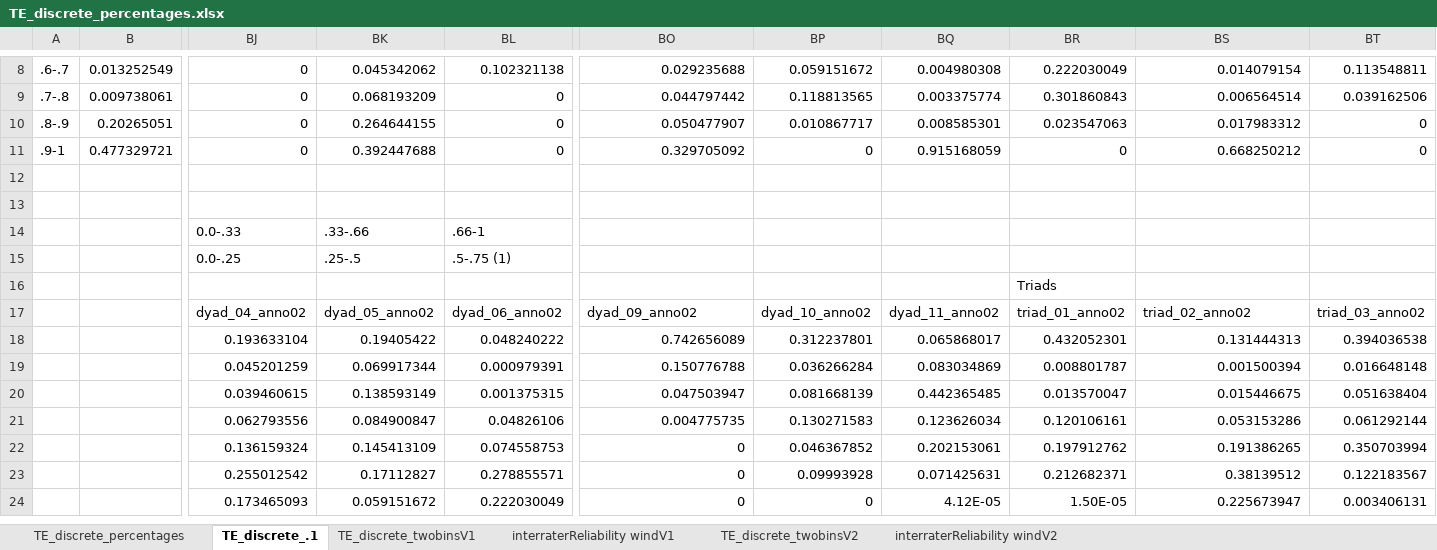
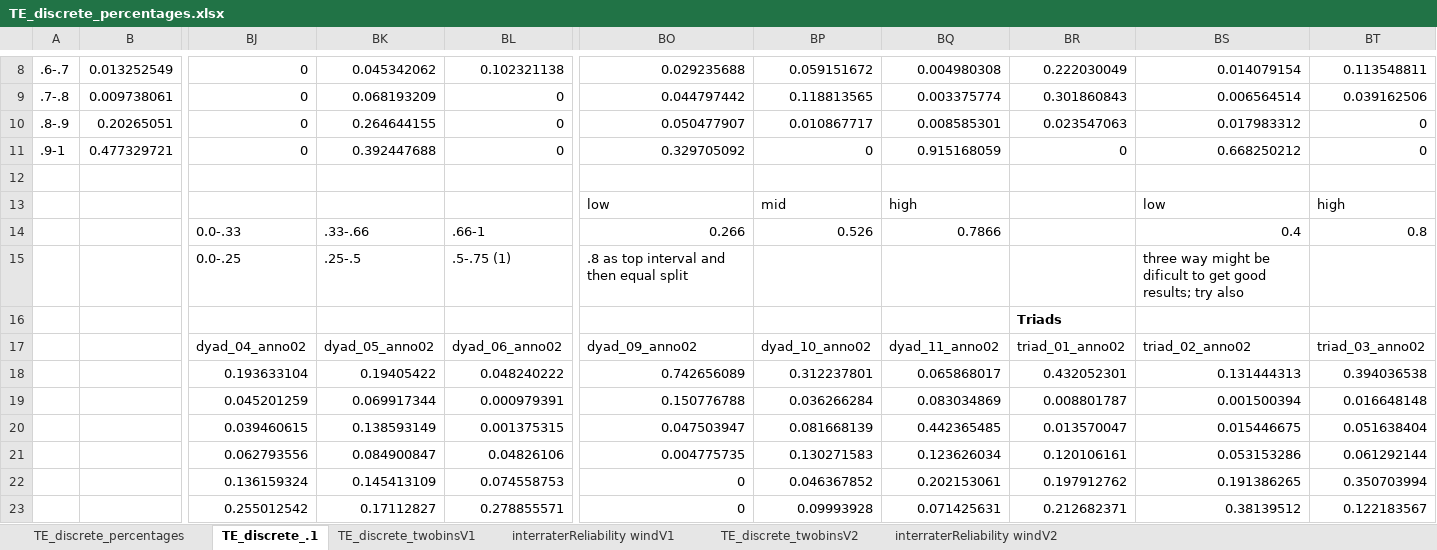
Before and after one commit to carlotes247/vilearn_ml, an Excel workbook: data/annotations/TE_discrete_percentages.xlsx, sheet TE_discrete_.1, drawn as a sheet; only a part is shown, gaps mark what is left out; the shorter side is filled out with more unchanged rows; values as stored, in another font and other column widths than the file's, no borders; charts and pictures and conditional formats and table styles not drawn; removed rows and columns are numbered as before the commit, all else as after; rows hold the shown columns only; the diff names each change by its address in the sheet, - before the commit and + after, or states it on an @@ line.

```diff
--- a/data/annotations/TE_discrete_percentages.xlsx (sheet TE_discrete_.1)
+++ b/data/annotations/TE_discrete_percentages.xlsx (sheet TE_discrete_.1)
-row 13: (empty)
+row 13:  |  |  |  |  | low | mid | high |  | low | high
-row 14:  |  | 0.0-.33 | .33-.66 | .66-1
+row 14:  |  | 0.0-.33 | .33-.66 | .66-1 | 0.266 | 0.526 | 0.7866 |  | 0.4 | 0.8
-BO15: (empty)
+BO15: .8 as top interval and then equal split
-BS15: (empty)
+BS15: three way might be dificult to get good results; try also
-BR16 bold: off
+BR16 bold: on
```
Also changed, not shown: sheet TE_discrete_twobinsV1, sheet interraterReliability windV1, 3 other files.
